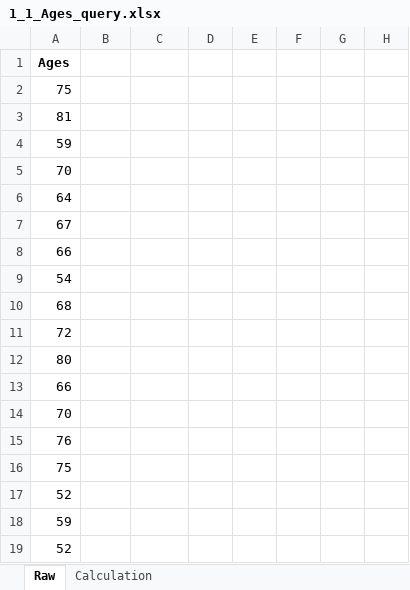
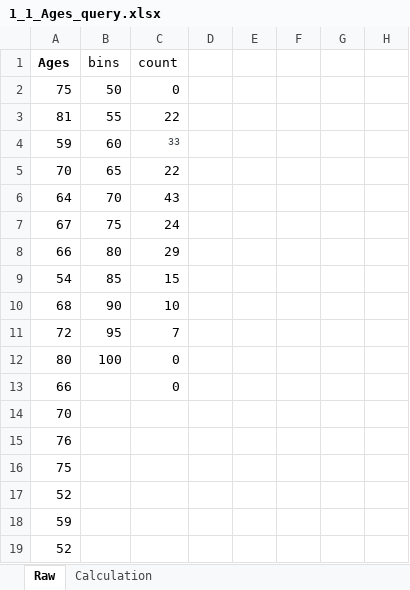
Before and after one commit to Birmingham-and-Solihull-ICS/statistics_training, an Excel workbook: exercises/1_1_Ages_query.xlsx, sheet Raw, drawn as a sheet; only a part is shown; values as stored, in another font and other column widths than the file's, no borders; charts and pictures not drawn; the diff names each change by its address in the sheet, - before the commit and + after, or states it on an @@ line.

```diff
--- a/exercises/1_1_Ages_query.xlsx (sheet Raw)
+++ b/exercises/1_1_Ages_query.xlsx (sheet Raw)
-B1: (empty)
+B1: bins
-C1: (empty)
+C1: count
-B2 (bins): (empty)
+B2 (bins): 50
-C2 (count): (empty)
+C2 (count): 0
-B3 (bins): (empty)
+B3 (bins): 55
-C3 (count): (empty)
+C3 (count): 22
-B4 (bins): (empty)
+B4 (bins): 60
-C4 (count): (empty)
+C4 (count): 33
-B5 (bins): (empty)
+B5 (bins): 65
-C5 (count): (empty)
+C5 (count): 22
-B6 (bins): (empty)
+B6 (bins): 70
-C6 (count): (empty)
+C6 (count): 43
-B7 (bins): (empty)
+B7 (bins): 75
-C7 (count): (empty)
+C7 (count): 24
-B8 (bins): (empty)
+B8 (bins): 80
-C8 (count): (empty)
+C8 (count): 29
-B9 (bins): (empty)
+B9 (bins): 85
-C9 (count): (empty)
+C9 (count): 15
-B10 (bins): (empty)
+B10 (bins): 90
-C10 (count): (empty)
+C10 (count): 10
-B11 (bins): (empty)
+B11 (bins): 95
-C11 (count): (empty)
+C11 (count): 7
-B12 (bins): (empty)
+B12 (bins): 100
-C12:C13 (count): (empty)
+C12:C13 (count): 0
```
Also changed, not shown: charts or pictures, 3 other files.
